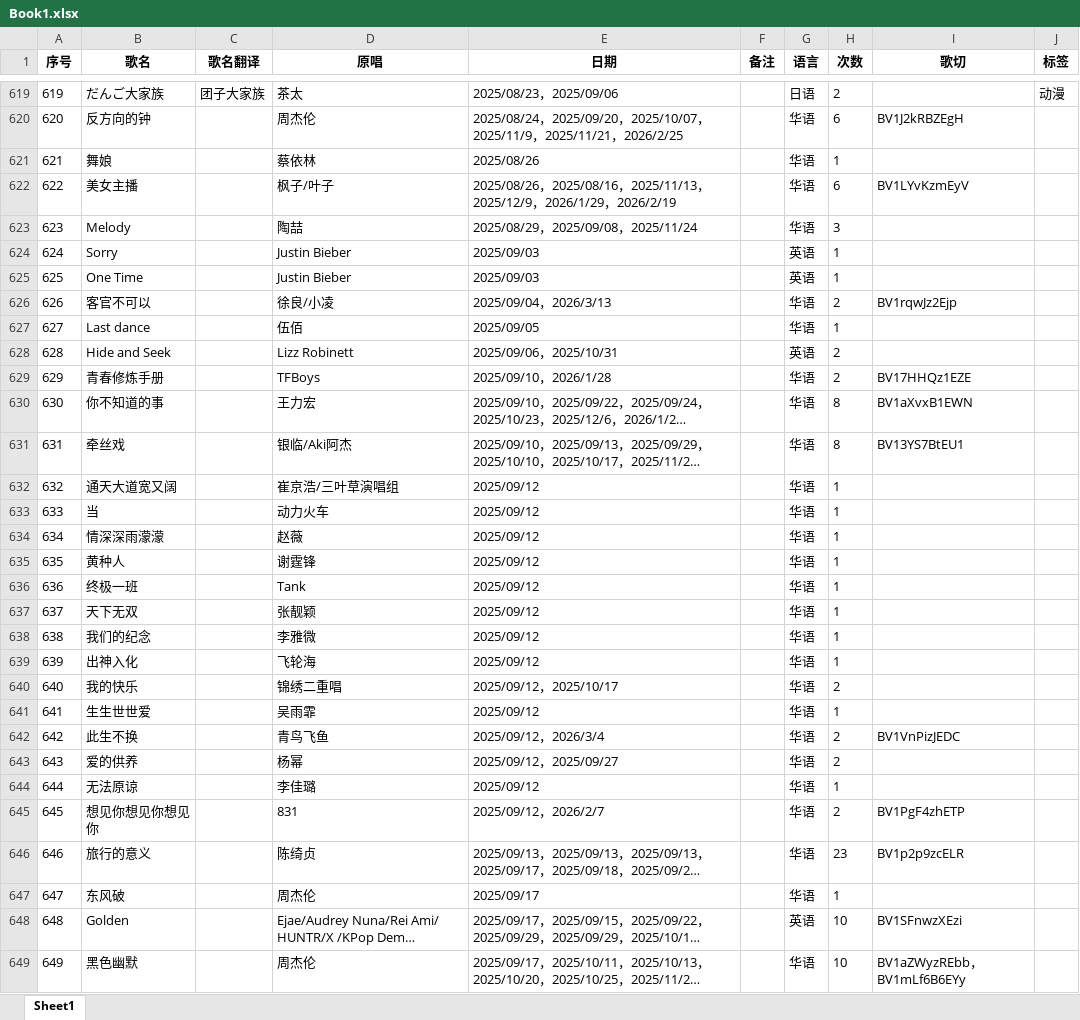
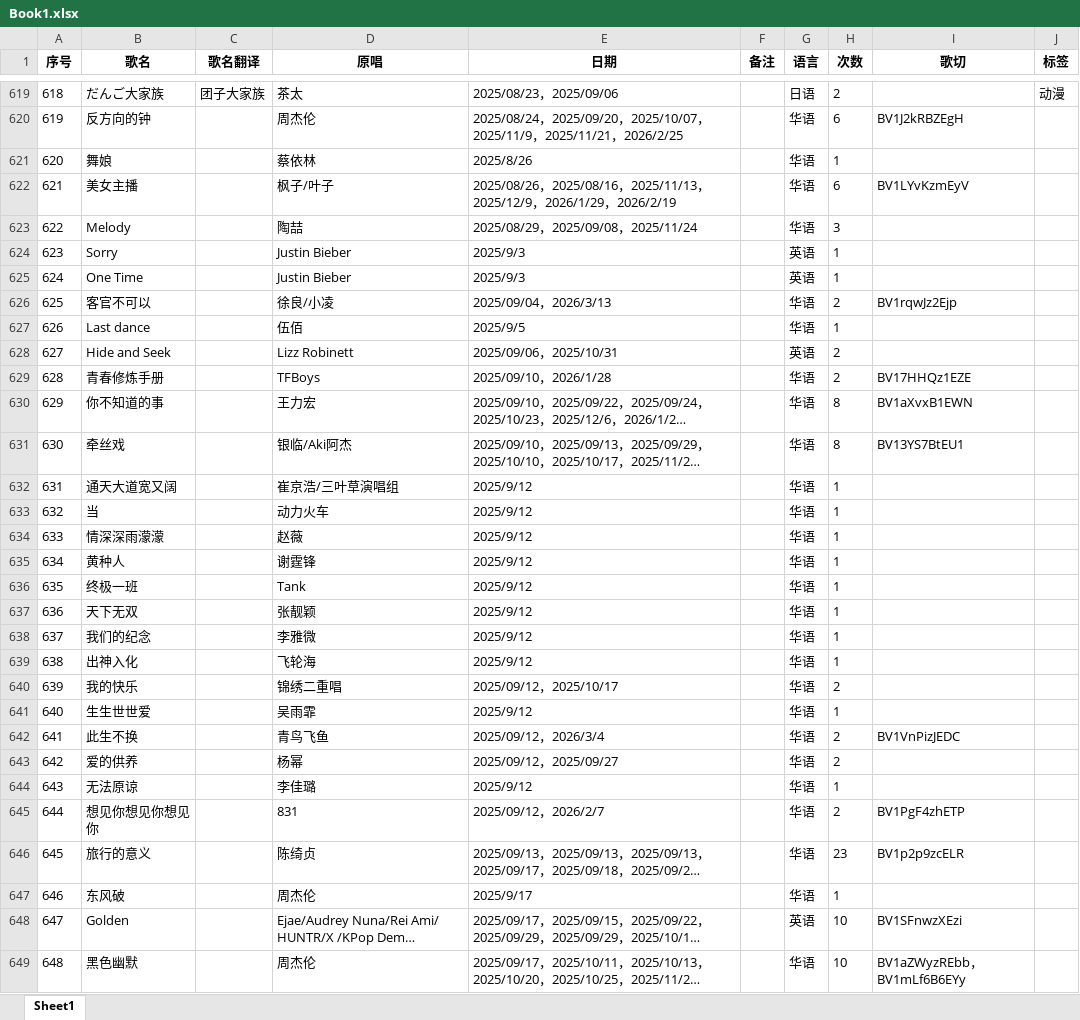
Before and after one commit to mit3urifans/mit3uri-song-list, an Excel workbook: scripts/Book1.xlsx, sheet Sheet1, drawn as a sheet; only a part is shown, gaps mark what is left out; long unchanged cells end in …; values as stored, in another font and other column widths than the file's, no borders; the diff covers the shown part only; the diff names each change by its address in the sheet, - before the commit and + after, or states it on an @@ line.

Commit message:
chore: Update song list to Mar 29, 2026

```diff
--- a/scripts/Book1.xlsx (sheet Sheet1)
+++ b/scripts/Book1.xlsx (sheet Sheet1)
@@ column A (序号) renumbered between rows 121 and 830 @@
-E621 (日期): 2025/08/26
+E621 (日期): 2025/8/26
-E624:E625 (日期): 2025/09/03
+E624:E625 (日期): 2025/9/3
-E627 (日期): 2025/09/05
+E627 (日期): 2025/9/5
-E632:E639 (日期): 2025/09/12
+E632:E639 (日期): 2025/9/12
-E641 (日期): 2025/09/12
+E641 (日期): 2025/9/12
-E644 (日期): 2025/09/12
+E644 (日期): 2025/9/12
-E647 (日期): 2025/09/17
+E647 (日期): 2025/9/17
```
Also changed, not shown: 1 added row, 1 removed row and 132 edited cells elsewhere in this sheet, 1 other file.
